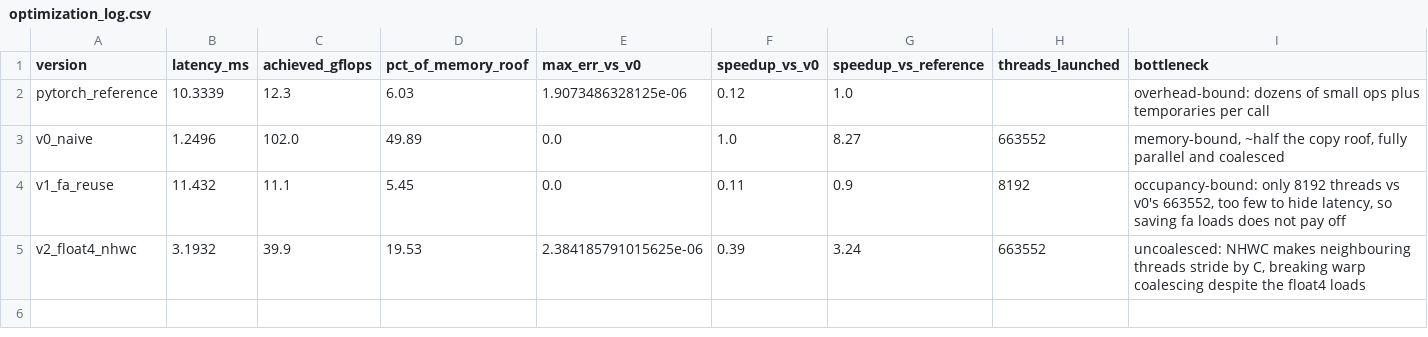
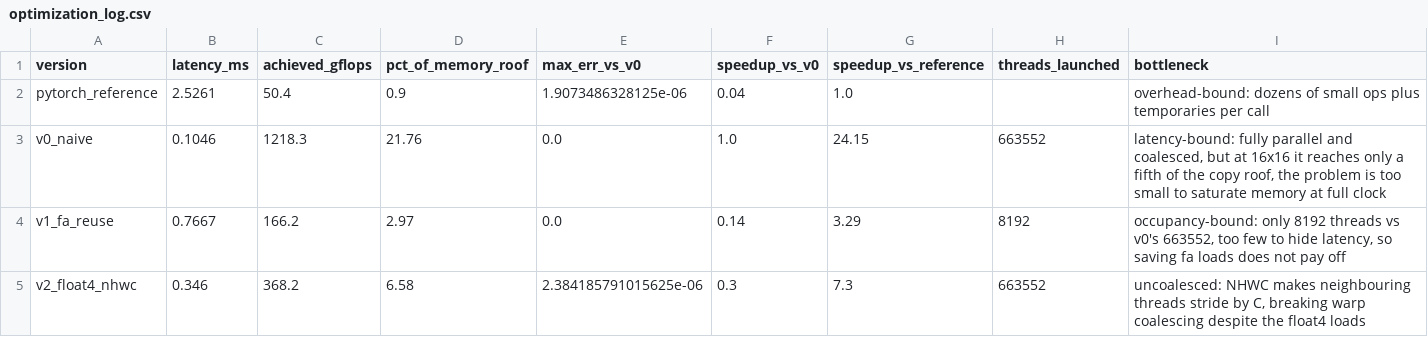
Before and after one commit to heyman7913/gimbal-engine, a CSV file: docs/optimization_log.csv, drawn as a sheet.

Commit message:
rerun the systems study at full GPU clocks
the GPU now boosts to P0 (1612/14201 MHz) under load instead of staying
throttled, so all three studies were rerun and the numbers refreshed.
sample the steady boost clock over several readings rather than one that
might catch the ramp, and drop the stale throttle note.

```diff
--- a/docs/optimization_log.csv
+++ b/docs/optimization_log.csv
@@ -1,5 +1,5 @@
 version,latency_ms,achieved_gflops,pct_of_memory_roof,max_err_vs_v0,speedup_vs_v0,speedup_vs_reference,threads_launched,bottleneck
-pytorch_reference,10.3339,12.3,6.03,1.9073486328125e-06,0.12,1.0,,overhead-bound: dozens of small ops plus temporaries per call
-v0_naive,1.2496,102.0,49.89,0.0,1.0,8.27,663552,"memory-bound, ~half the copy roof, fully parallel and coalesced"
-v1_fa_reuse,11.432,11.1,5.45,0.0,0.11,0.9,8192,"occupancy-bound: only 8192 threads vs v0's 663552, too few to hide latency, so saving fa loads does not pay off"
-v2_float4_nhwc,3.1932,39.9,19.53,2.384185791015625e-06,0.39,3.24,663552,"uncoalesced: NHWC makes neighbouring threads stride by C, breaking warp coalescing despite the float4 loads"
+pytorch_reference,2.5261,50.4,0.9,1.9073486328125e-06,0.04,1.0,,overhead-bound: dozens of small ops plus temporaries per call
+v0_naive,0.1046,1218.3,21.76,0.0,1.0,24.15,663552,"latency-bound: fully parallel and coalesced, but at 16x16 it reaches only a fifth of the copy roof, the problem is too small to saturate memory at full clock"
+v1_fa_reuse,0.7667,166.2,2.97,0.0,0.14,3.29,8192,"occupancy-bound: only 8192 threads vs v0's 663552, too few to hide latency, so saving fa loads does not pay off"
+v2_float4_nhwc,0.346,368.2,6.58,2.384185791015625e-06,0.3,7.3,663552,"uncoalesced: NHWC makes neighbouring threads stride by C, breaking warp coalescing despite the float4 loads"
```
Also changed, not shown: 6 other files.
